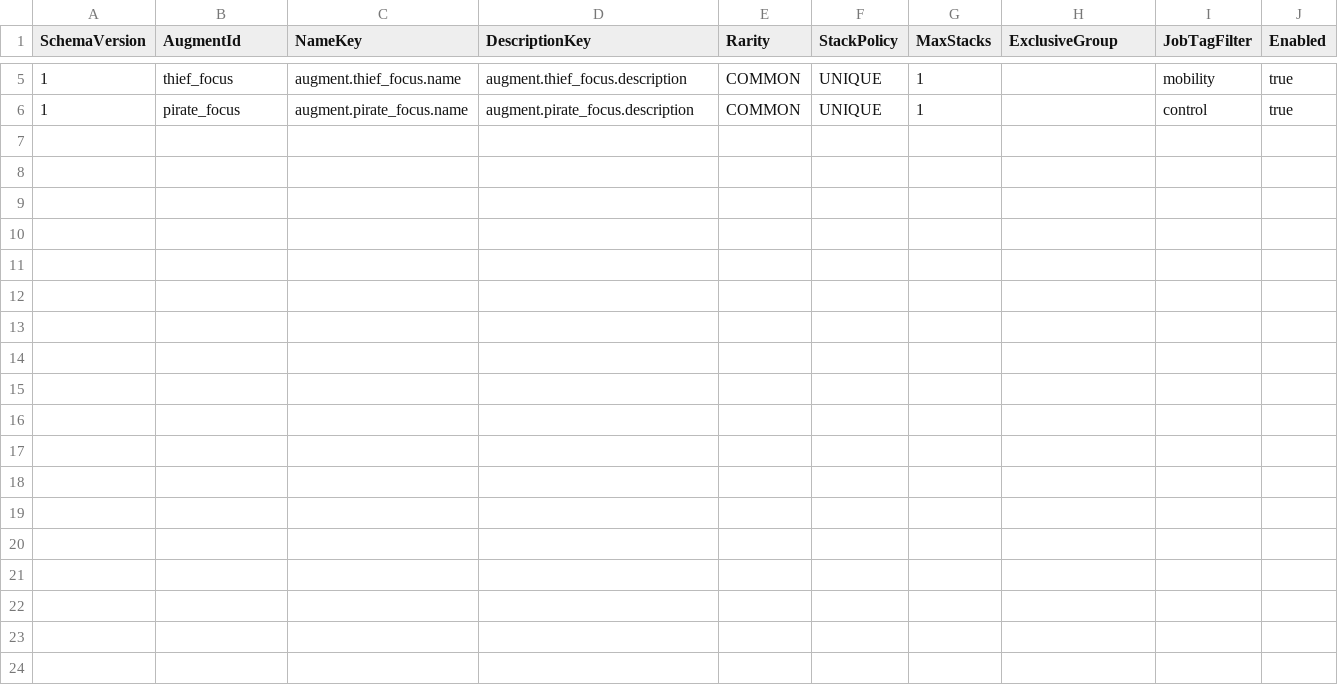
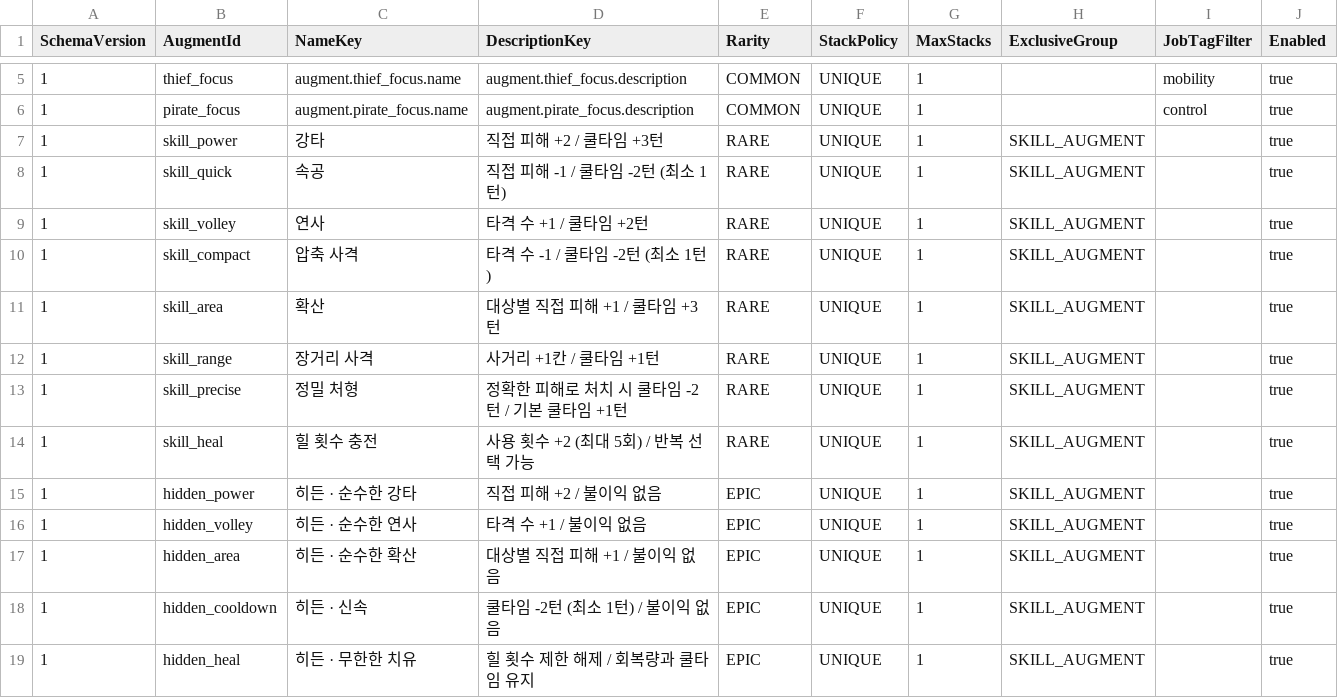
Before and after one commit to MagunMadown/MapleTactics, a CSV file: RootDesk/MyDesk/03_Data/AugmentDefinitions.csv, drawn as a sheet; only a part is shown, gaps mark what is left out; the diff names each change by its address in the sheet, - before the commit and + after, or states it on an @@ line.

Commit message:
Add skill augments, rerolls and round reward presentation

```diff
--- a/RootDesk/MyDesk/03_Data/AugmentDefinitions.csv
+++ b/RootDesk/MyDesk/03_Data/AugmentDefinitions.csv
+row 7: 1 | skill_power | 강타 | 직접 피해 +2 / 쿨타임 +3턴 | RARE | UNIQUE | 1 | SKILL_AUGMENT |  | true
+row 8: 1 | skill_quick | 속공 | 직접 피해 -1 / 쿨타임 -2턴 (최소 1턴) | RARE | UNIQUE | 1 | SKILL_AUGMENT |  | true
+row 9: 1 | skill_volley | 연사 | 타격 수 +1 / 쿨타임 +2턴 | RARE | UNIQUE | 1 | SKILL_AUGMENT |  | true
+row 10: 1 | skill_compact | 압축 사격 | 타격 수 -1 / 쿨타임 -2턴 (최소 1턴) | RARE | UNIQUE | 1 | SKILL_AUGMENT |  | true
+row 11: 1 | skill_area | 확산 | 대상별 직접 피해 +1 / 쿨타임 +3턴 | RARE | UNIQUE | 1 | SKILL_AUGMENT |  | true
+row 12: 1 | skill_range | 장거리 사격 | 사거리 +1칸 / 쿨타임 +1턴 | RARE | UNIQUE | 1 | SKILL_AUGMENT |  | true
+row 13: 1 | skill_precise | 정밀 처형 | 정확한 피해로 처치 시 쿨타임 -2턴 / 기본 쿨타임 +1턴 | RARE | UNIQUE | 1 | SKILL_AUGMENT |  | true
+row 14: 1 | skill_heal | 힐 횟수 충전 | 사용 횟수 +2 (최대 5회) / 반복 선택 가능 | RARE | UNIQUE | 1 | SKILL_AUGMENT |  | true
+row 15: 1 | hidden_power | 히든 · 순수한 강타 | 직접 피해 +2 / 불이익 없음 | EPIC | UNIQUE | 1 | SKILL_AUGMENT |  | true
+row 16: 1 | hidden_volley | 히든 · 순수한 연사 | 타격 수 +1 / 불이익 없음 | EPIC | UNIQUE | 1 | SKILL_AUGMENT |  | true
+row 17: 1 | hidden_area | 히든 · 순수한 확산 | 대상별 직접 피해 +1 / 불이익 없음 | EPIC | UNIQUE | 1 | SKILL_AUGMENT |  | true
+row 18: 1 | hidden_cooldown | 히든 · 신속 | 쿨타임 -2턴 (최소 1턴) / 불이익 없음 | EPIC | UNIQUE | 1 | SKILL_AUGMENT |  | true
+row 19: 1 | hidden_heal | 히든 · 무한한 치유 | 힐 횟수 제한 해제 / 회복량과 쿨타임 유지 | EPIC | UNIQUE | 1 | SKILL_AUGMENT |  | true
```
Also changed, not shown: RootDesk/MyDesk/03_Data/AugmentEffects.csv, 17 other files.
